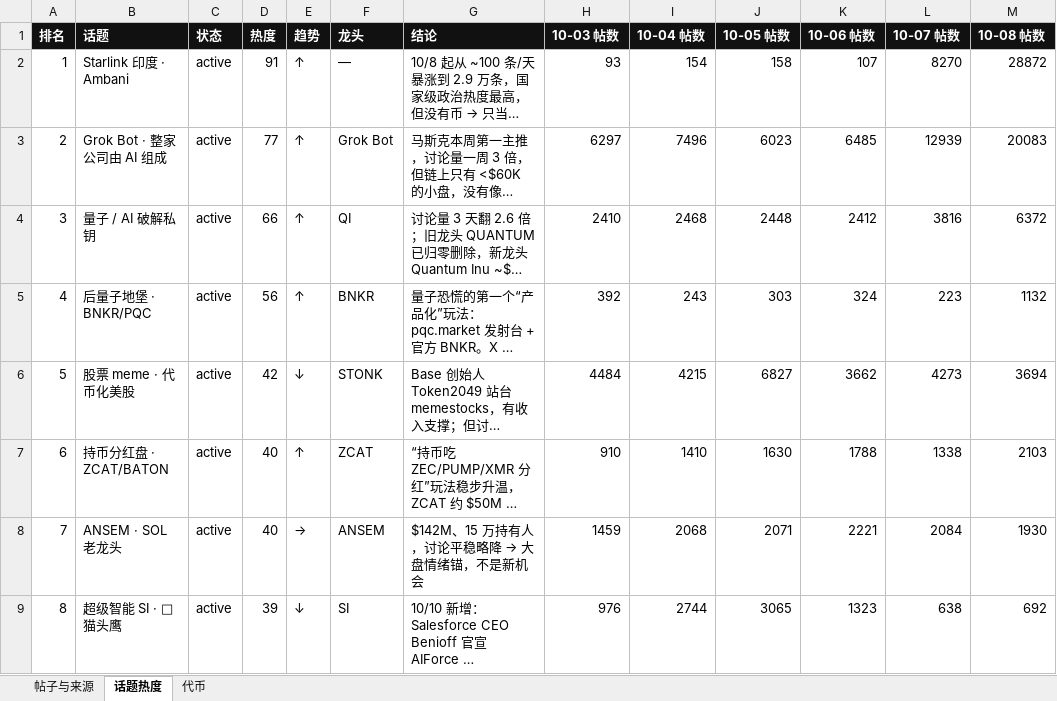
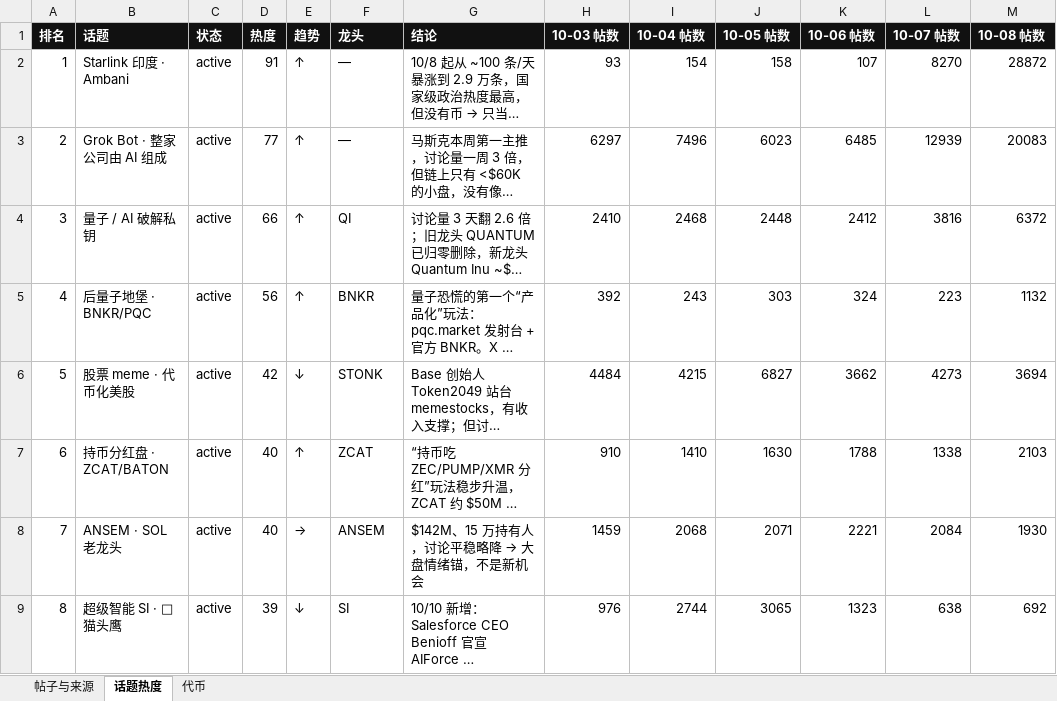
Before and after one commit to KiddyaKid/alpha-dashboard, an Excel workbook: posts.xlsx, sheet 话题热度, drawn as a sheet; only a part is shown; long unchanged cells end in …; values as stored, in another font and other column widths than the file's, no borders; the diff names each change by its address in the sheet, - before the commit and + after, or states it on an @@ line.

```diff
--- a/posts.xlsx (sheet 话题热度)
+++ b/posts.xlsx (sheet 话题热度)
-F3 (龙头): Grok Bot
+F3 (龙头): —
```
Also changed, not shown: sheet 代币, 2 other files.
